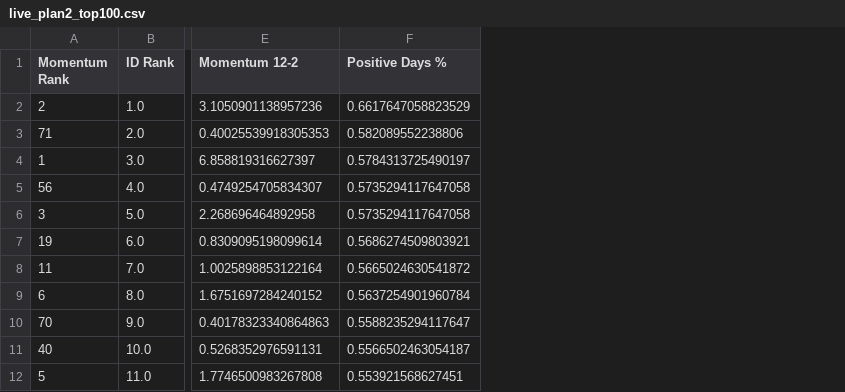
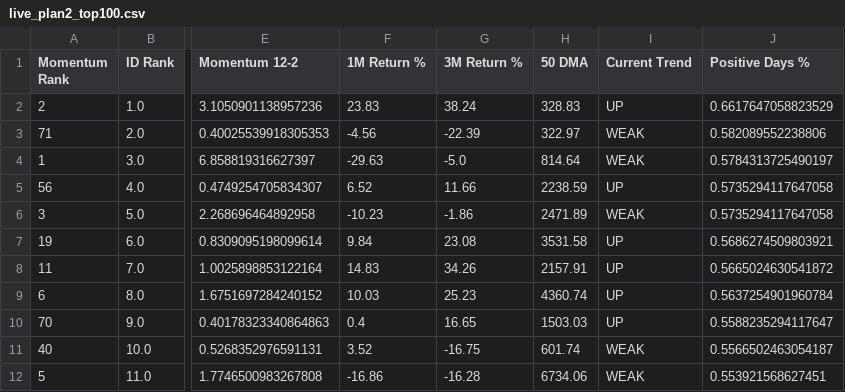
Before and after one commit to balasankar041-lang/moment, a CSV file: live_plan2_top100.csv, drawn as a sheet; only a part is shown, gaps mark what is left out; the diff names each change by its address in the sheet, - before the commit and + after, or states it on an @@ line.

```diff
--- a/live_plan2_top100.csv
+++ b/live_plan2_top100.csv
+column F (1M Return %), rows 2-12: 23.83 | -4.56 | -29.63 | 6.52 | -10.23 | 9.84 | 14.83 | 10.03 | 0.4 | 3.52 | -16.86
+column G (3M Return %), rows 2-12: 38.24 | -22.39 | -5.0 | 11.66 | -1.86 | 23.08 | 34.26 | 25.23 | 16.65 | -16.75 | -16.28
+column H (50 DMA), rows 2-12: 328.83 | 322.97 | 814.64 | 2238.59 | 2471.89 | 3531.58 | 2157.91 | 4360.74 | 1503.03 | 601.74 | 6734.06
+column I (Current Trend), rows 2-12: UP | WEAK | WEAK | UP | WEAK | UP | UP | UP | UP | WEAK | WEAK
```
Also changed, not shown: advanced_market_intelligence.csv, live_plan2_top50.csv, 5 other files.
